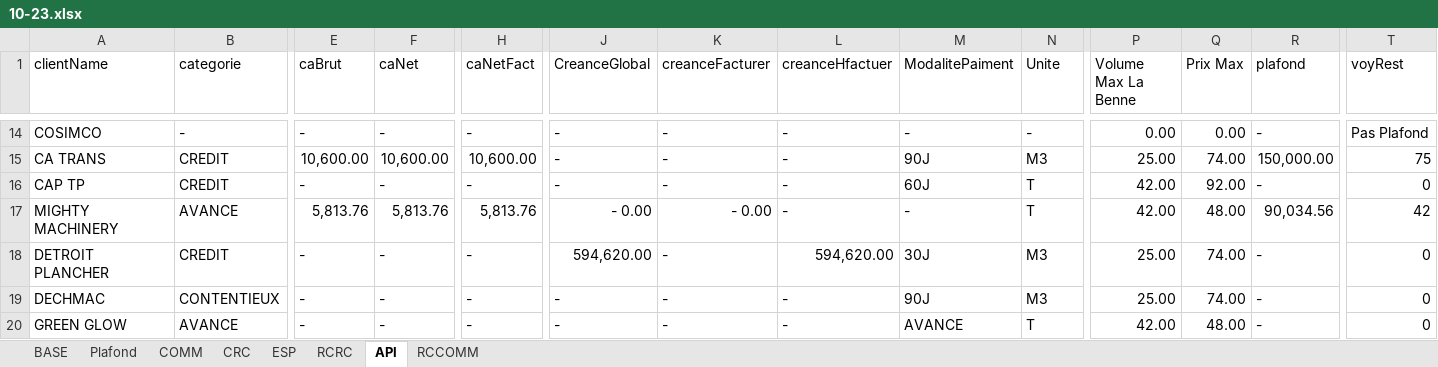
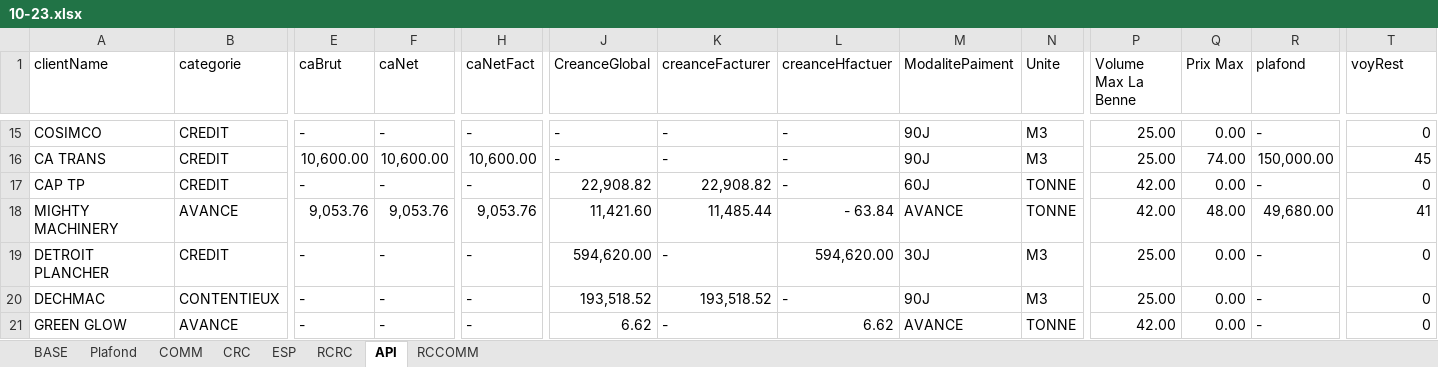
Before and after one commit to XImport/ALL-IN-ONE-UNITED-Backend-, an Excel workbook: api/database/10-23.xlsx, sheet API, drawn as a sheet; only a part is shown, gaps mark what is left out; values as stored, in another font and other column widths than the file's, no cell formats; addresses are those after the commit; the diff covers the shown part only; the diff names each change by its address in the sheet, - before the commit and + after, or states it on an @@ line.

```diff
--- a/api/database/10-23.xlsx (sheet API)
+++ b/api/database/10-23.xlsx (sheet API)
-B15 (categorie): -
+B15 (categorie): CREDIT
-M15 (ModalitePaiment): -
+M15 (ModalitePaiment): 90J
-N15 (Unite): -
+N15 (Unite): M3
-P15 (Volume Max La Benne): 0.00
+P15 (Volume Max La Benne): 25.00
-T15 (voyRest): Pas Plafond
+T15 (voyRest): 0
-T16 (voyRest): 75
+T16 (voyRest): 45
-J17 (CreanceGlobal): -
+J17 (CreanceGlobal): 22,908.82
-K17 (creanceFacturer): -
+K17 (creanceFacturer): 22,908.82
-N17:N18 (Unite): T
+N17:N18 (Unite): TONNE
-Q17 (Prix Max): 92.00
+Q17 (Prix Max): 0.00
-E18 (caBrut): 5,813.76
+E18 (caBrut): 9,053.76
-F18 (caNet): 5,813.76
+F18 (caNet): 9,053.76
-H18 (caNetFact): 5,813.76
+H18 (caNetFact): 9,053.76
-J18 (CreanceGlobal): - 0.00
+J18 (CreanceGlobal): 11,421.60
-K18 (creanceFacturer): - 0.00
+K18 (creanceFacturer): 11,485.44
-L18 (creanceHfactuer): -
+L18 (creanceHfactuer): - 63.84
-M18 (ModalitePaiment): -
+M18 (ModalitePaiment): AVANCE
-R18 (plafond): 90,034.56
+R18 (plafond): 49,680.00
-T18 (voyRest): 42
+T18 (voyRest): 41
-Q19:Q20 (Prix Max): 74.00
+Q19:Q20 (Prix Max): 0.00
-J20 (CreanceGlobal): -
+J20 (CreanceGlobal): 193,518.52
-K20 (creanceFacturer): -
+K20 (creanceFacturer): 193,518.52
-J21 (CreanceGlobal): -
+J21 (CreanceGlobal): 6.62
-L21 (creanceHfactuer): -
+L21 (creanceHfactuer): 6.62
-N21 (Unite): T
+N21 (Unite): TONNE
-Q21 (Prix Max): 48.00
+Q21 (Prix Max): 0.00
```
Also changed, not shown: 9 added rows and 425 edited cells elsewhere in this sheet, sheet BASE, sheet CRC, sheet RCCOMM, sheet ESP, sheet COMM, sheet RCRC, cell formats, formulas that keep their value, charts or pictures, 2 other files.
